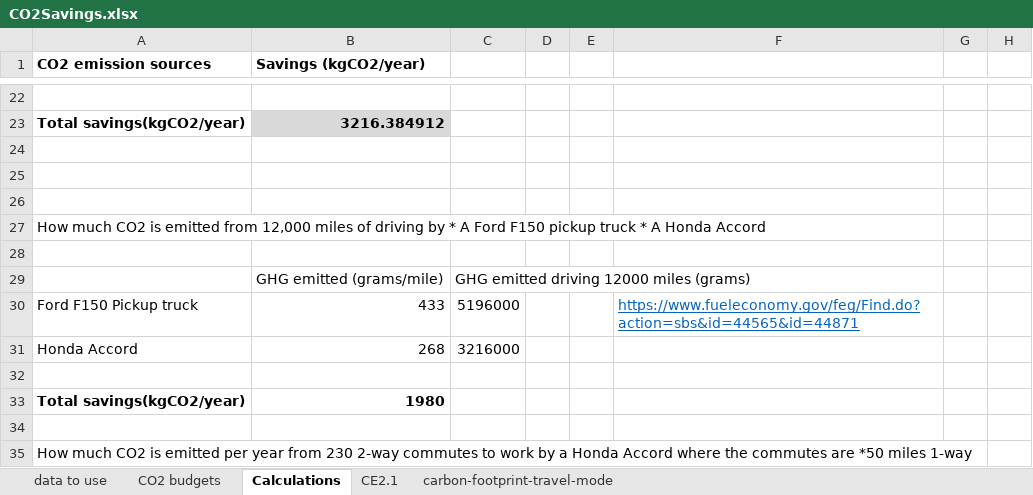
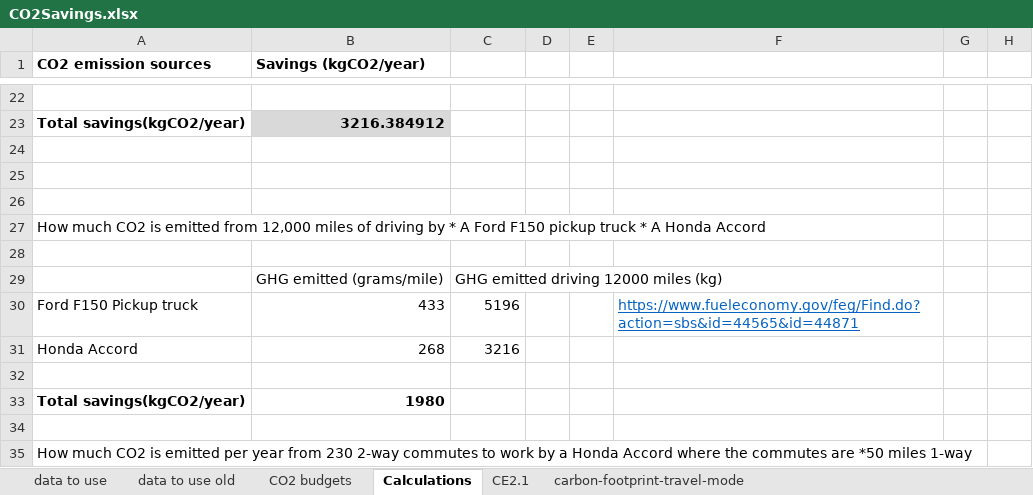
Before and after one commit to MatthewHeun/MCBook2021, an Excel workbook: chapters/ch12-PersonalAction/datasets/CO2Savings.xlsx, sheet Calculations, drawn as a sheet; only a part is shown, gaps mark what is left out; values as stored, in another font and other column widths than the file's, no borders; the diff names each change by its address in the sheet, - before the commit and + after, or states it on an @@ line.

```diff
--- a/chapters/ch12-PersonalAction/datasets/CO2Savings.xlsx (sheet Calculations)
+++ b/chapters/ch12-PersonalAction/datasets/CO2Savings.xlsx (sheet Calculations)
+sheet tab: data to use old
-C29: GHG emitted driving 12000 miles (grams)
+C29: GHG emitted driving 12000 miles (kg)
-C30: 5196000
+C30: 5196
-C31: 3216000
+C31: 3216
```
Also changed, not shown: sheet data to use, charts or pictures, 1 other file.
